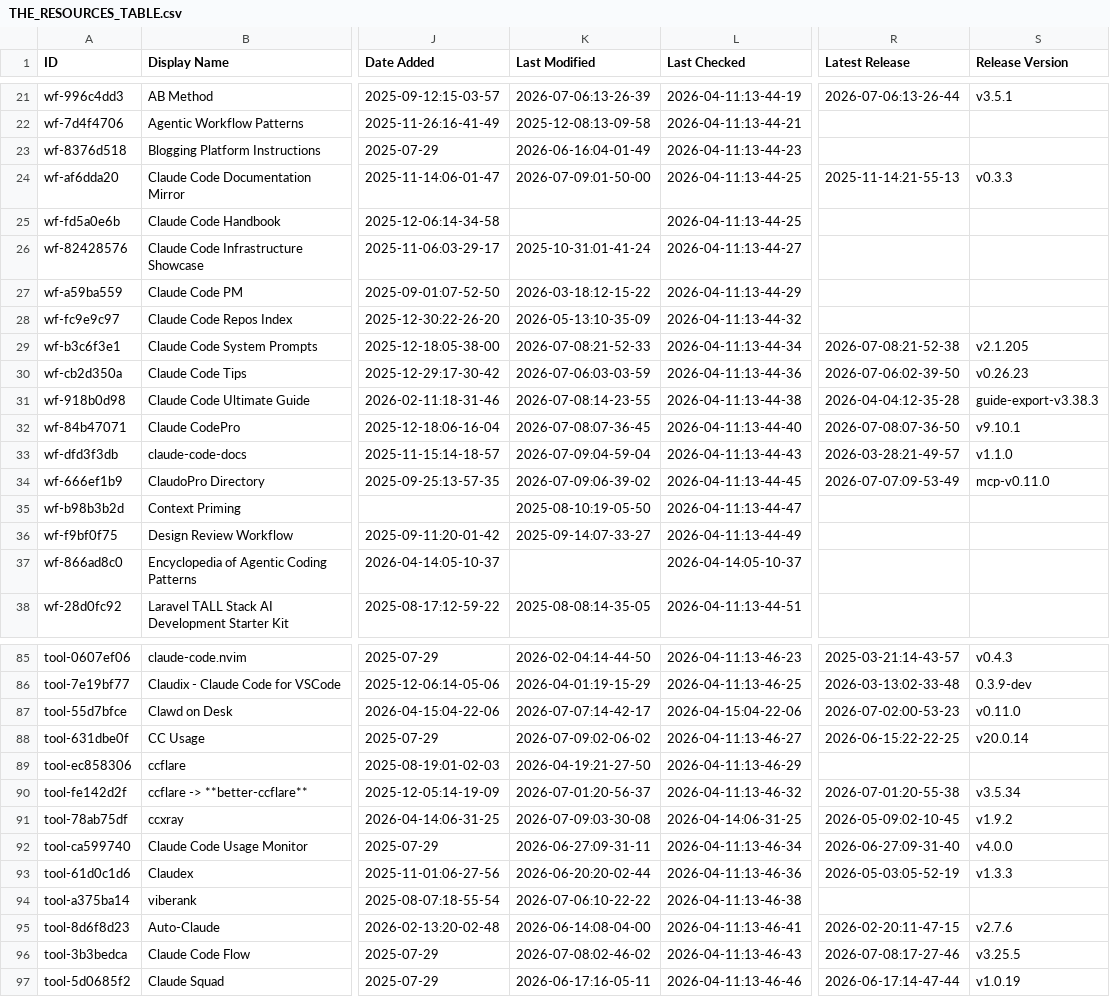
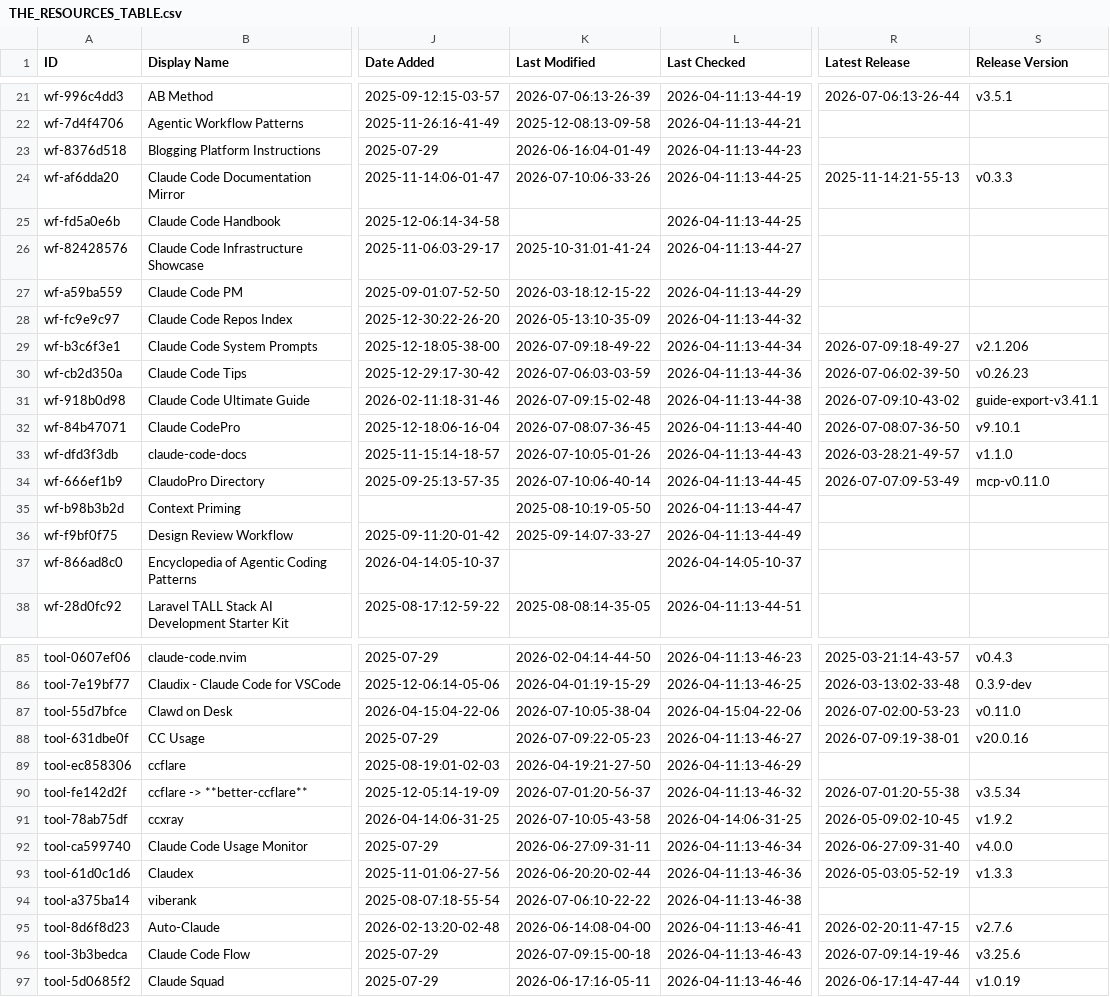
Before and after one commit to kekewolf/awesome-claude-code, a CSV file: THE_RESOURCES_TABLE.csv, drawn as a sheet; only a part is shown, gaps mark what is left out; the diff covers the shown part only; the diff names each change by its address in the sheet, - before the commit and + after, or states it on an @@ line.

```diff
--- a/THE_RESOURCES_TABLE.csv
+++ b/THE_RESOURCES_TABLE.csv
-K24 (Last Modified): 2026-07-09:01-50-00
+K24 (Last Modified): 2026-07-10:06-33-26
-K29 (Last Modified): 2026-07-08:21-52-33
+K29 (Last Modified): 2026-07-09:18-49-22
-R29 (Latest Release): 2026-07-08:21-52-38
+R29 (Latest Release): 2026-07-09:18-49-27
-S29 (Release Version): v2.1.205
+S29 (Release Version): v2.1.206
-K31 (Last Modified): 2026-07-08:14-23-55
+K31 (Last Modified): 2026-07-09:15-02-48
-R31 (Latest Release): 2026-04-04:12-35-28
+R31 (Latest Release): 2026-07-09:10-43-02
-S31 (Release Version): guide-export-v3.38.3
+S31 (Release Version): guide-export-v3.41.1
-K33 (Last Modified): 2026-07-09:04-59-04
+K33 (Last Modified): 2026-07-10:05-01-26
-K34 (Last Modified): 2026-07-09:06-39-02
+K34 (Last Modified): 2026-07-10:06-40-14
-K87 (Last Modified): 2026-07-07:14-42-17
+K87 (Last Modified): 2026-07-10:05-38-04
-K88 (Last Modified): 2026-07-09:02-06-02
+K88 (Last Modified): 2026-07-09:22-05-23
-R88 (Latest Release): 2026-06-15:22-22-25
+R88 (Latest Release): 2026-07-09:19-38-01
-S88 (Release Version): v20.0.14
+S88 (Release Version): v20.0.16
-K91 (Last Modified): 2026-07-09:03-30-08
+K91 (Last Modified): 2026-07-10:05-43-58
-K96 (Last Modified): 2026-07-08:02-46-02
+K96 (Last Modified): 2026-07-09:15-00-18
-R96 (Latest Release): 2026-07-08:17-27-46
+R96 (Latest Release): 2026-07-09:14-19-46
-S96 (Release Version): v3.25.5
+S96 (Release Version): v3.25.6
```
Also changed, not shown: 30 edited cells elsewhere in this file.
